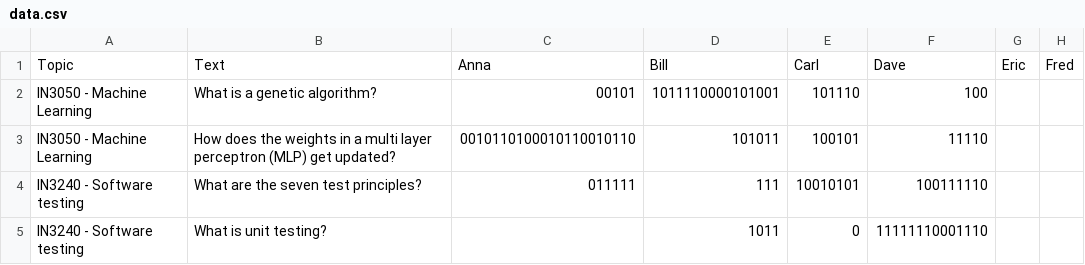
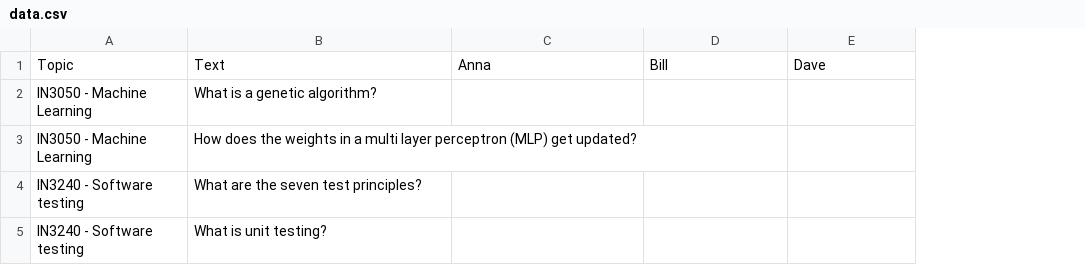
Before and after one commit to harald25/flashcards, a CSV file: data.csv, drawn as a sheet; removed rows and columns are numbered as before the commit, all else as after; the diff names each change by its address in the sheet, - before the commit and + after, or states it on an @@ line.

```diff
--- a/data.csv
+++ b/data.csv
-column E, rows 1-5: Carl | 101110 | 100101 | 10010101 | 0
-column G, row 1: Eric
-column H, row 1: Fred
-C2: 00101
+C2: (empty)
-D2: 1011110000101001
+D2: (empty)
-E2: 100
+E2: (empty)
-C3: 0010110100010110010110
+C3: (empty)
-D3: 101011
+D3: (empty)
-E3: 11110
+E3: (empty)
-C4: 011111
+C4: (empty)
-D4: 111
+D4: (empty)
-E4: 100111110
+E4: (empty)
-D5: 1011
+D5: (empty)
-E5: 11111110001110
+E5: (empty)
```
Also changed, not shown: 3 other files.
